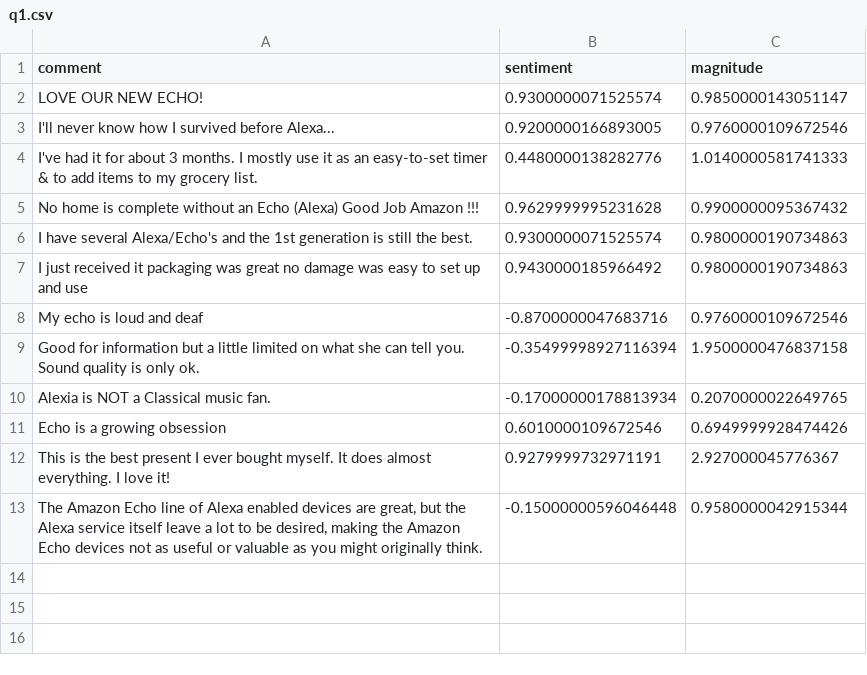
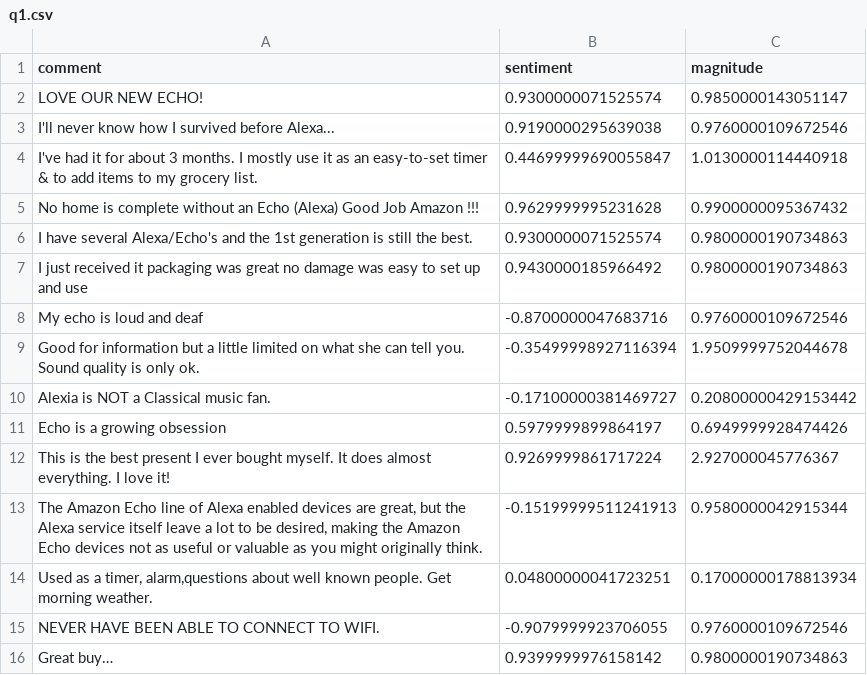
Before and after one commit to Yukiii-2ep0tas/5018AI, a CSV file: Asg3/Results/q1.csv, drawn as a sheet.

```diff
--- a/Asg3/Results/q1.csv
+++ b/Asg3/Results/q1.csv
@@ -2,4 +2,4 @@ comment,sentiment,magnitude
 LOVE OUR NEW ECHO!,0.9300000071525574,0.9850000143051147
-I'll never know how I survived before Alexa...,0.9200000166893005,0.9760000109672546
-I've had it for about 3 months. I mostly use it as an easy-to-set timer & to add items to my grocery list.,0.4480000138282776,1.0140000581741333
+I'll never know how I survived before Alexa...,0.9190000295639038,0.9760000109672546
+I've had it for about 3 months. I mostly use it as an easy-to-set timer & to add items to my grocery list.,0.44699999690055847,1.0130000114440918
 No home is complete without an Echo (Alexa) Good Job Amazon !!!,0.9629999995231628,0.9900000095367432
@@ -8,6 +8,9 @@ I just received it packaging was great no damage was easy to set up and use,0.94
 My echo is loud and deaf,-0.8700000047683716,0.9760000109672546
-Good for information but a little limited on what she can tell you. Sound quality is only ok.,-0.35499998927116394,1.9500000476837158
-Alexia is NOT a Classical music fan.,-0.17000000178813934,0.2070000022649765
-Echo is a growing obsession,0.6010000109672546,0.6949999928474426
-This is the best present I ever bought myself. It does almost everything. I love it!,0.9279999732971191,2.927000045776367
-"The Amazon Echo line of Alexa enabled devices are great, but the Alexa service itself leave a lot to be desired, making the Amazon Echo devices not as useful or valuable as you might originally think.",-0.15000000596046448,0.9580000042915344
+Good for information but a little limited on what she can tell you. Sound quality is only ok.,-0.35499998927116394,1.9509999752044678
+Alexia is NOT a Classical music fan.,-0.17100000381469727,0.20800000429153442
+Echo is a growing obsession,0.5979999899864197,0.6949999928474426
+This is the best present I ever bought myself. It does almost everything. I love it!,0.9269999861717224,2.927000045776367
+"The Amazon Echo line of Alexa enabled devices are great, but the Alexa service itself leave a lot to be desired, making the Amazon Echo devices not as useful or valuable as you might originally think.",-0.15199999511241913,0.9580000042915344
+"Used as a timer, alarm,questions about well known people. Get morning weather.",0.04800000041723251,0.17000000178813934
+NEVER HAVE BEEN ABLE TO CONNECT TO WIFI.,-0.9079999923706055,0.9760000109672546
+Great buy…,0.9399999976158142,0.9800000190734863
```
Also changed, not shown: Asg3/Text/Q1_ECHO_COMMENT.csv, 3 other files.
